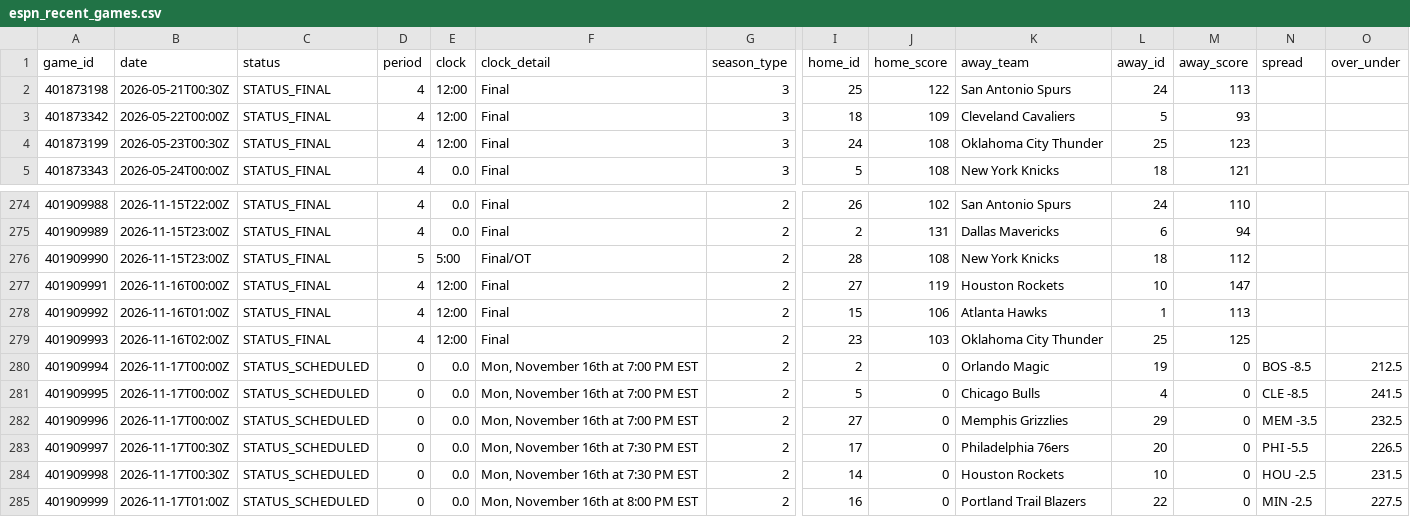
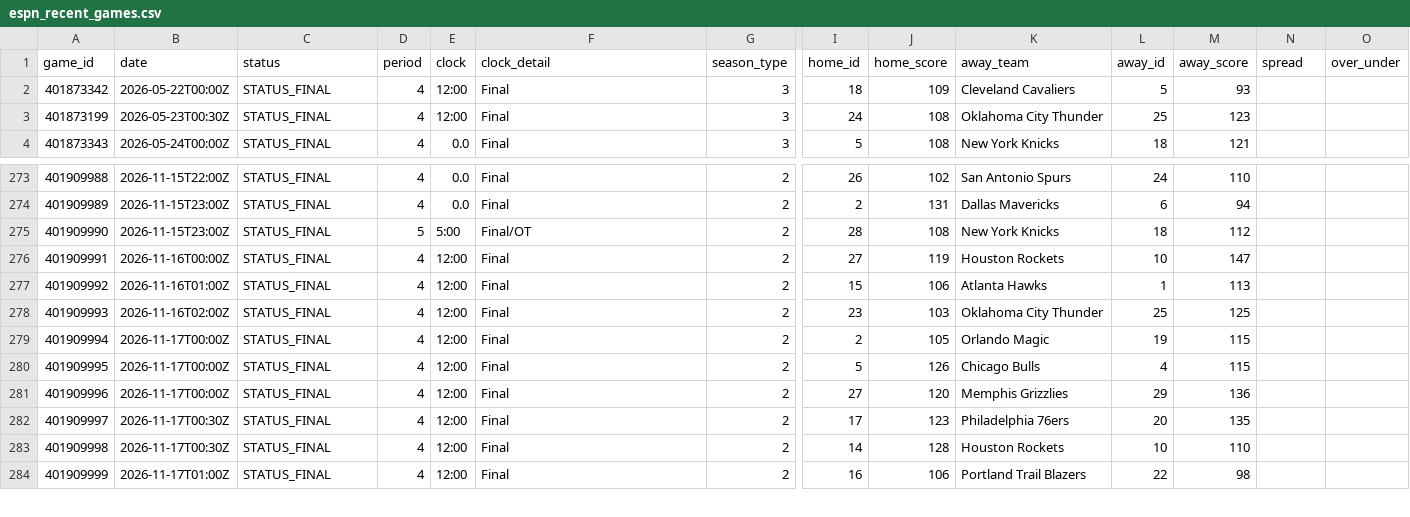
Before and after one commit to Thakky001/NBA, a CSV file: data/raw/espn_recent_games.csv, drawn as a sheet; only a part is shown, gaps mark what is left out; removed rows and columns are numbered as before the commit, all else as after; rows hold the shown columns only; the diff covers the shown part only; the diff names each change by its address in the sheet, - before the commit and + after, or states it on an @@ line.

```diff
--- a/data/raw/espn_recent_games.csv
+++ b/data/raw/espn_recent_games.csv
-row 2: 401873198 | 2026-05-21T00:30Z | STATUS_FINAL | 4 | 12:00 | Final | 3 | 25 | 122 | San Antonio Spurs | 24 | 113
-C279:C284 (status): STATUS_SCHEDULED
+C279:C284 (status): STATUS_FINAL
-D279:D284 (period): 0
+D279:D284 (period): 4
-E279:E284 (clock): 0.0
+E279:E284 (clock): 12:00
-F279:F281 (clock_detail): Mon, November 16th at 7:00 PM EST
+F279:F281 (clock_detail): Final
-J279 (home_score): 0
+J279 (home_score): 105
-M279:M280 (away_score): 0
+M279:M280 (away_score): 115
-N279 (spread): BOS -8.5
+N279 (spread): (empty)
-O279 (over_under): 212.5
+O279 (over_under): (empty)
-J280 (home_score): 0
+J280 (home_score): 126
-N280 (spread): CLE -8.5
+N280 (spread): (empty)
-O280 (over_under): 241.5
+O280 (over_under): (empty)
-J281 (home_score): 0
+J281 (home_score): 120
-M281 (away_score): 0
+M281 (away_score): 136
-N281 (spread): MEM -3.5
+N281 (spread): (empty)
-O281 (over_under): 232.5
+O281 (over_under): (empty)
-F282:F283 (clock_detail): Mon, November 16th at 7:30 PM EST
+F282:F283 (clock_detail): Final
-J282 (home_score): 0
+J282 (home_score): 123
-M282 (away_score): 0
+M282 (away_score): 135
-N282 (spread): PHI -5.5
+N282 (spread): (empty)
-O282 (over_under): 226.5
+O282 (over_under): (empty)
-J283 (home_score): 0
+J283 (home_score): 128
-M283 (away_score): 0
+M283 (away_score): 110
-N283 (spread): HOU -2.5
+N283 (spread): (empty)
-O283 (over_under): 231.5
+O283 (over_under): (empty)
-F284 (clock_detail): Mon, November 16th at 8:00 PM EST
+F284 (clock_detail): Final
-J284 (home_score): 0
+J284 (home_score): 106
-M284 (away_score): 0
+M284 (away_score): 98
-N284 (spread): MIN -2.5
+N284 (spread): (empty)
-O284 (over_under): 227.5
+O284 (over_under): (empty)
```
Also changed, not shown: 5 added rows and 16 edited cells elsewhere in this file, data/raw/espn_rosters.csv, data/raw/nba_api_game_logs.csv.
